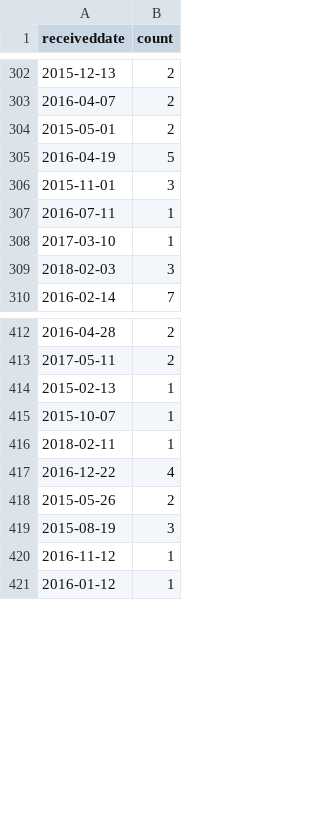
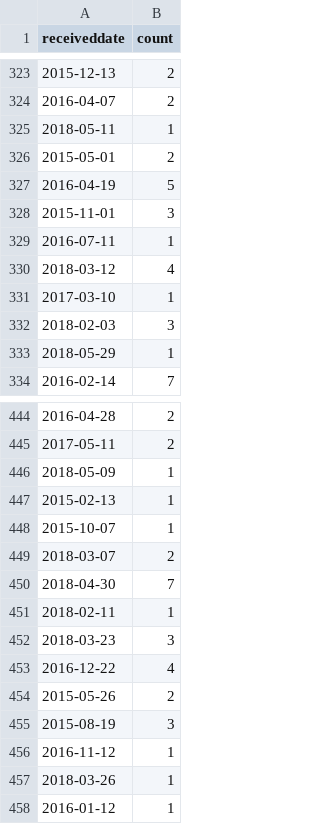
Before and after one commit to kromreig/East_Harlem_housing_analysis, a CSV file: data_analysis/hpd_emerald_equity.csv, drawn as a sheet; only a part is shown, gaps mark what is left out; the diff covers the shown part only.

```diff
--- a/data_analysis/hpd_emerald_equity.csv
+++ b/data_analysis/hpd_emerald_equity.csv
@@ -303,2 +324,3 @@ receiveddate,count
 2016-04-07,2
+2018-05-11,1
 2015-05-01,2
@@ -307,4 +329,6 @@ receiveddate,count
 2016-07-11,1
+2018-03-12,4
 2017-03-10,1
 2018-02-03,3
+2018-05-29,1
 2016-02-14,7
@@ -413,5 +445,9 @@ receiveddate,count
 2017-05-11,2
+2018-05-09,1
 2015-02-13,1
 2015-10-07,1
+2018-03-07,2
+2018-04-30,7
 2018-02-11,1
+2018-03-23,3
 2016-12-22,4
@@ -420,2 +456,3 @@ receiveddate,count
 2016-11-12,1
+2018-03-26,1
 2016-01-12,1
```
Also changed, not shown: 59 added rows elsewhere in this file, data/combined_dob.csv, data/hpd_categorical.csv, 24 other files.
